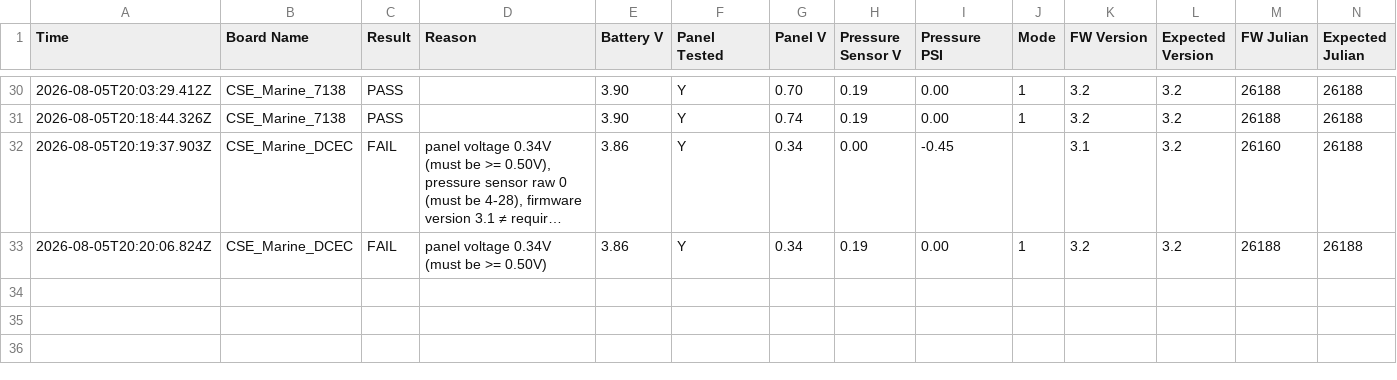
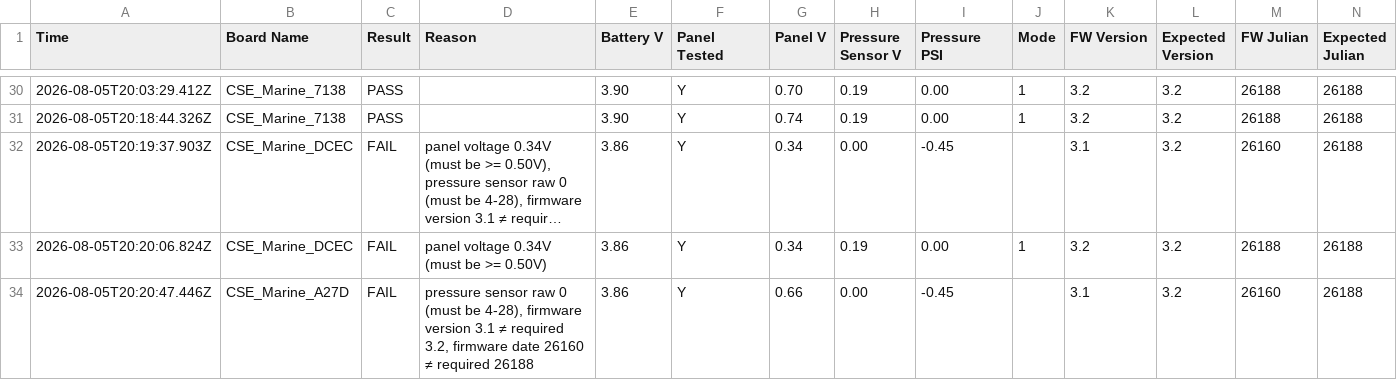
Before and after one commit to gmiedema-cse/Keepertech-logs, a CSV file: test_log.csv, drawn as a sheet; only a part is shown, gaps mark what is left out; long unchanged cells end in ….

Commit message:
Update test log (33 results)

```diff
--- a/test_log.csv
+++ b/test_log.csv
@@ -33 +33,2 @@ Time,Board Name,Result,Reason,Battery V,Panel Tested,Panel V,Pressure Sensor V,P
 2026-08-05T20:20:06.824Z,CSE_Marine_DCEC,FAIL,panel voltage 0.34V (must be >= 0.50V),3.86,Y,0.34,0.19,0.00,1,3.2,3.2,26188,26188
+2026-08-05T20:20:47.446Z,CSE_Marine_A27D,FAIL,"pressure sensor raw 0 (must be 4-28), firmware version 3.1 ≠ required 3.2, firmware date 26160 ≠ required 26188",3.86,Y,0.66,0.00,-0.45,,3.1,3.2,26160,26188
```
